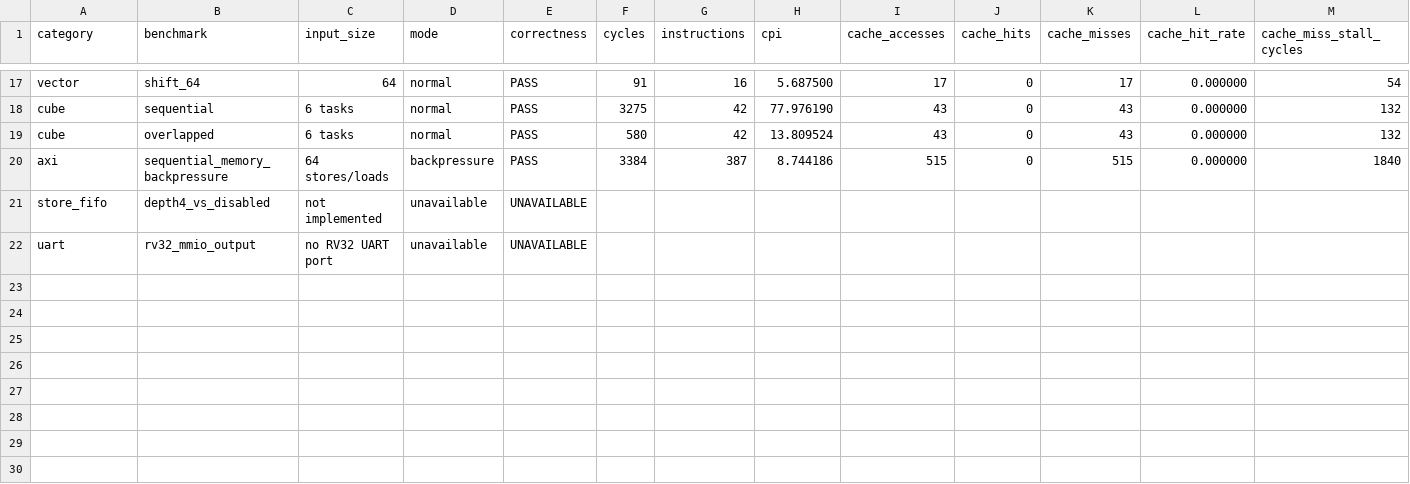
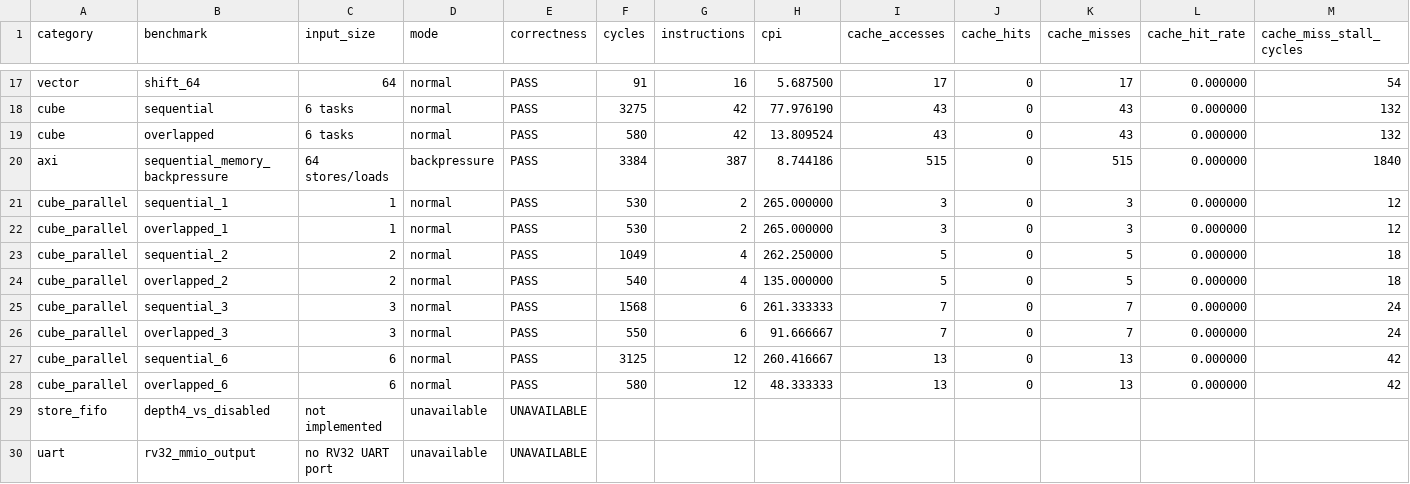
Before and after one commit to guodong2005/HDU-CA-LAB, a CSV file: benchmarks/results/benchmark_results.csv, drawn as a sheet; only a part is shown, gaps mark what is left out; rows hold the shown columns only; the diff names each change by its address in the sheet, - before the commit and + after, or states it on an @@ line.

Commit message:
test: measure cube parallel task scaling

```diff
--- a/benchmarks/results/benchmark_results.csv
+++ b/benchmarks/results/benchmark_results.csv
+row 21: cube_parallel | sequential_1 | 1 | normal | PASS | 530 | 2 | 265.000000 | 3 | 0 | 3 | 0.000000 | 12
+row 22: cube_parallel | overlapped_1 | 1 | normal | PASS | 530 | 2 | 265.000000 | 3 | 0 | 3 | 0.000000 | 12
+row 23: cube_parallel | sequential_2 | 2 | normal | PASS | 1049 | 4 | 262.250000 | 5 | 0 | 5 | 0.000000 | 18
+row 24: cube_parallel | overlapped_2 | 2 | normal | PASS | 540 | 4 | 135.000000 | 5 | 0 | 5 | 0.000000 | 18
+row 25: cube_parallel | sequential_3 | 3 | normal | PASS | 1568 | 6 | 261.333333 | 7 | 0 | 7 | 0.000000 | 24
+row 26: cube_parallel | overlapped_3 | 3 | normal | PASS | 550 | 6 | 91.666667 | 7 | 0 | 7 | 0.000000 | 24
+row 27: cube_parallel | sequential_6 | 6 | normal | PASS | 3125 | 12 | 260.416667 | 13 | 0 | 13 | 0.000000 | 42
+row 28: cube_parallel | overlapped_6 | 6 | normal | PASS | 580 | 12 | 48.333333 | 13 | 0 | 13 | 0.000000 | 42
```
Also changed, not shown: 10 other files.
